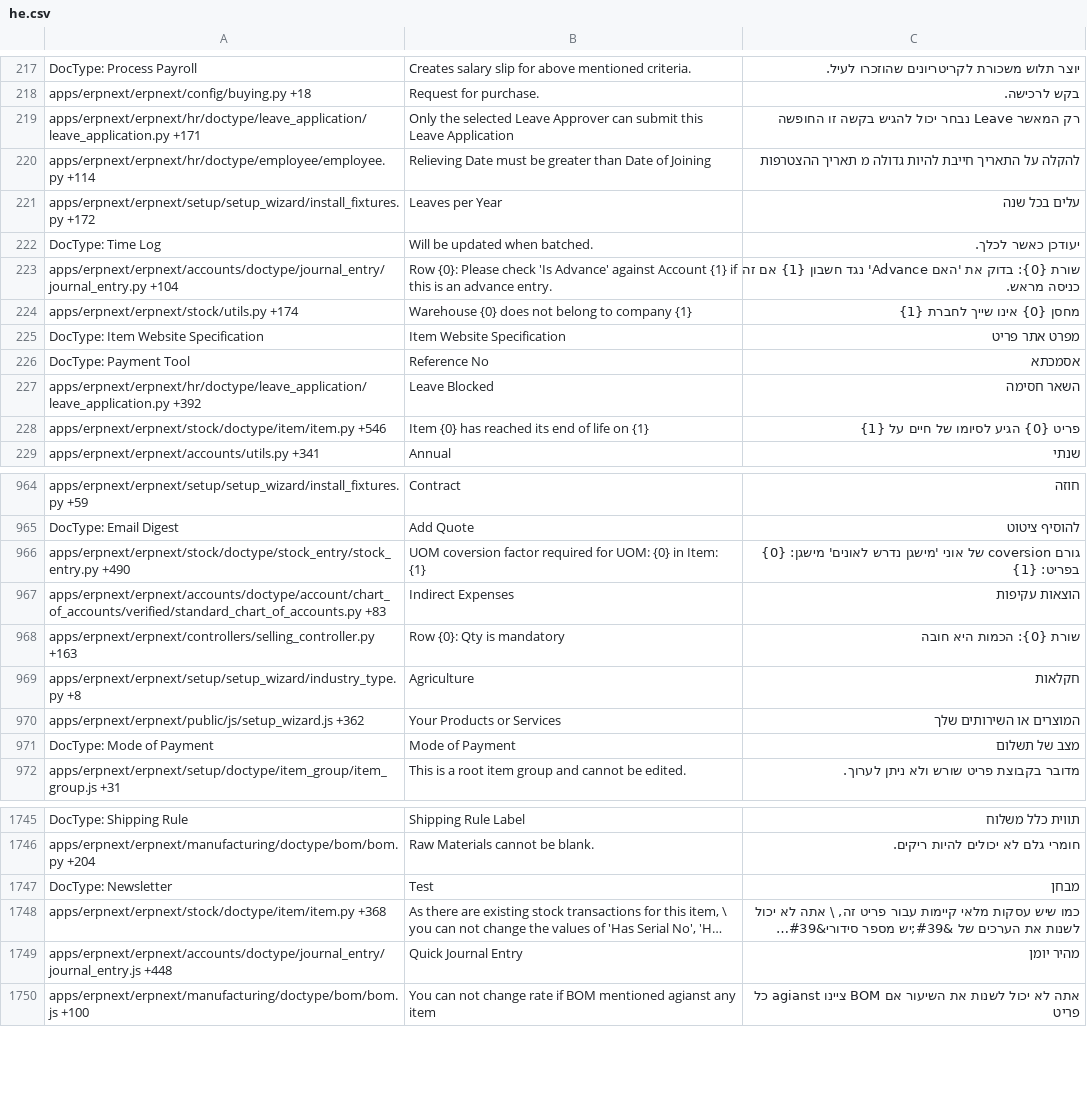
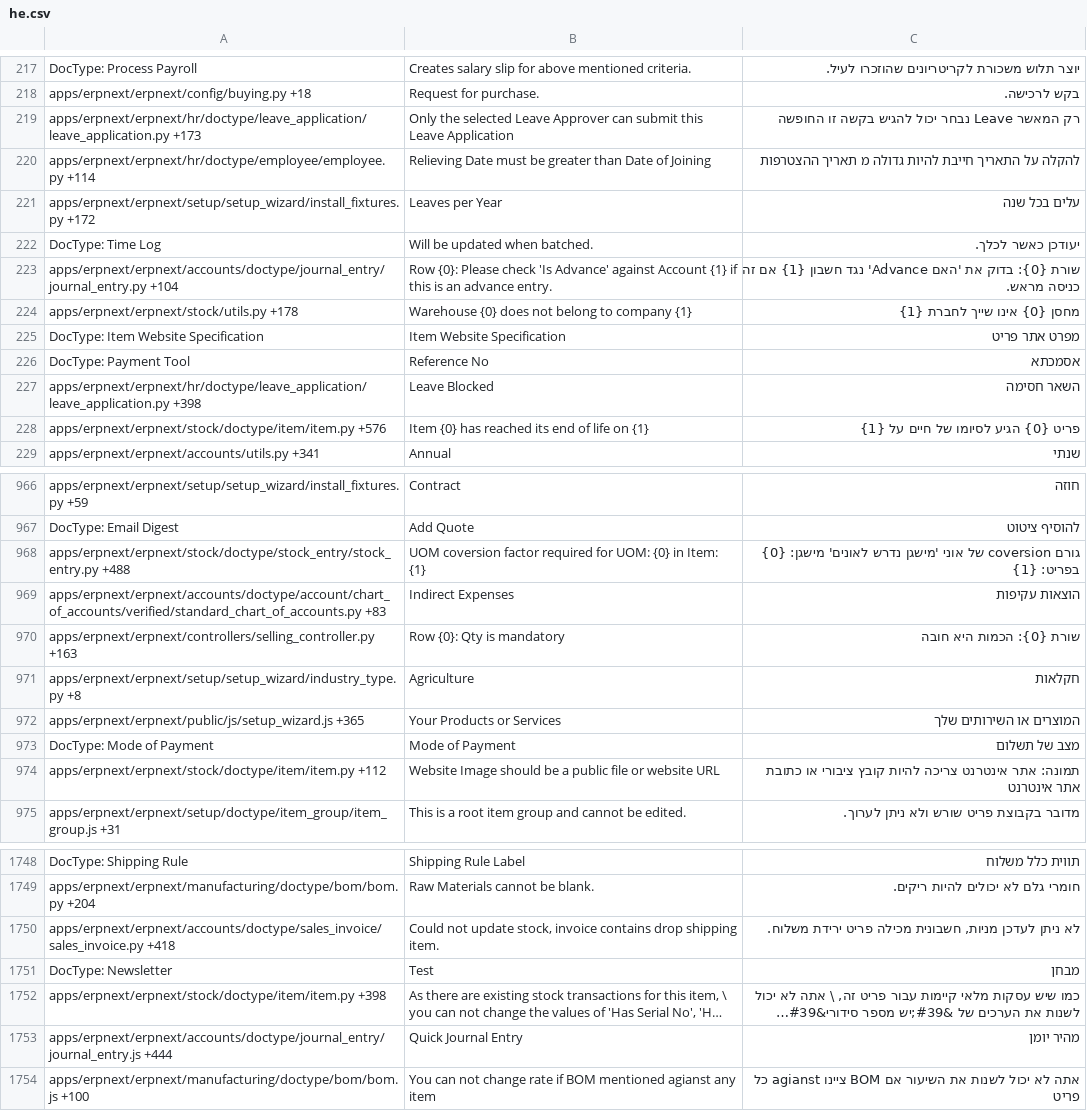
Before and after one commit to Dinext-pro/dinext_erp, a CSV file: erpnext/translations/he.csv, drawn as a sheet; only a part is shown, gaps mark what is left out; long unchanged cells end in …; addresses are those after the commit; the diff covers the shown part only; the diff names each change by its address in the sheet, - before the commit and + after, or states it on an @@ line.

```diff
--- a/erpnext/translations/he.csv
+++ b/erpnext/translations/he.csv
-A219: apps/erpnext/erpnext/hr/doctype/leave_application/leave_application.py +171
+A219: apps/erpnext/erpnext/hr/doctype/leave_application/leave_application.py +173
-A224: apps/erpnext/erpnext/stock/utils.py +174
+A224: apps/erpnext/erpnext/stock/utils.py +178
-A227: apps/erpnext/erpnext/hr/doctype/leave_application/leave_application.py +392
+A227: apps/erpnext/erpnext/hr/doctype/leave_application/leave_application.py +398
-A228: apps/erpnext/erpnext/stock/doctype/item/item.py +546
+A228: apps/erpnext/erpnext/stock/doctype/item/item.py +576
-A968: apps/erpnext/erpnext/stock/doctype/stock_entry/stock_entry.py +490
+A968: apps/erpnext/erpnext/stock/doctype/stock_entry/stock_entry.py +488
-A972: apps/erpnext/erpnext/public/js/setup_wizard.js +362
+A972: apps/erpnext/erpnext/public/js/setup_wizard.js +365
+row 974: apps/erpnext/erpnext/stock/doctype/item/item.py +112 | Website Image should be a public file or website URL | תמונה: אתר אינטרנט צריכה להיות קובץ ציבורי או כתובת אתר אינטרנט
+row 1750: apps/erpnext/erpnext/accounts/doctype/sales_invoice/sales_invoice.py +418 | Could not update stock, invoice contains drop shipping item. | לא ניתן לעדכן מניות, חשבונית מכילה פריט ירידת משלוח.
-A1752: apps/erpnext/erpnext/stock/doctype/item/item.py +368
+A1752: apps/erpnext/erpnext/stock/doctype/item/item.py +398
-A1753: apps/erpnext/erpnext/accounts/doctype/journal_entry/journal_entry.js +448
+A1753: apps/erpnext/erpnext/accounts/doctype/journal_entry/journal_entry.js +444
```
Also changed, not shown: 5 added rows, 3 removed rows, 1 moved row and 147 edited cells elsewhere in this file, erpnext/translations/de.csv, erpnext/translations/el.csv, 46 other files.
